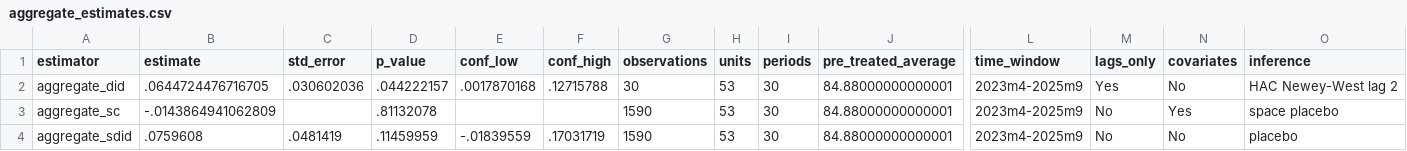
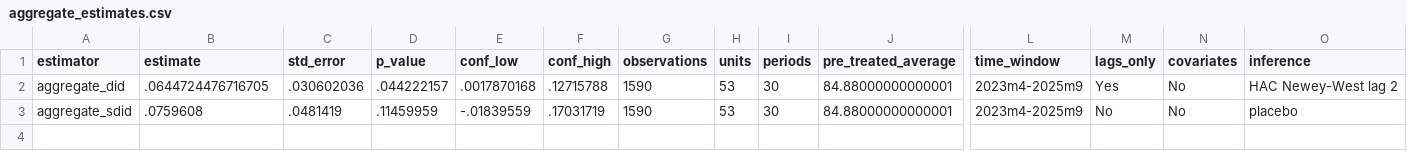
Before and after one commit to dgonzalezgonzalez/danish-meat-tax, a CSV file: outputs/models/stata/aggregate_estimates.csv, drawn as a sheet; only a part is shown, gaps mark what is left out; rows hold the shown columns only; the diff names each change by its address in the sheet, - before the commit and + after, or states it on an @@ line.

```diff
--- a/outputs/models/stata/aggregate_estimates.csv
+++ b/outputs/models/stata/aggregate_estimates.csv
-G2 (observations): 30
+G2 (observations): 1590
-row 3: aggregate_sc | -.0143864941062809 |  | .81132078 |  |  | 1590 | 53 | 30 | 84.88000000000001 | 2023m4-2025m9 | No | Yes | space placebo
```
Also changed, not shown: outputs/models/stata/beef_policy_calibration.csv, outputs/models/stata/descriptive_statistics.csv, 25 other files.
